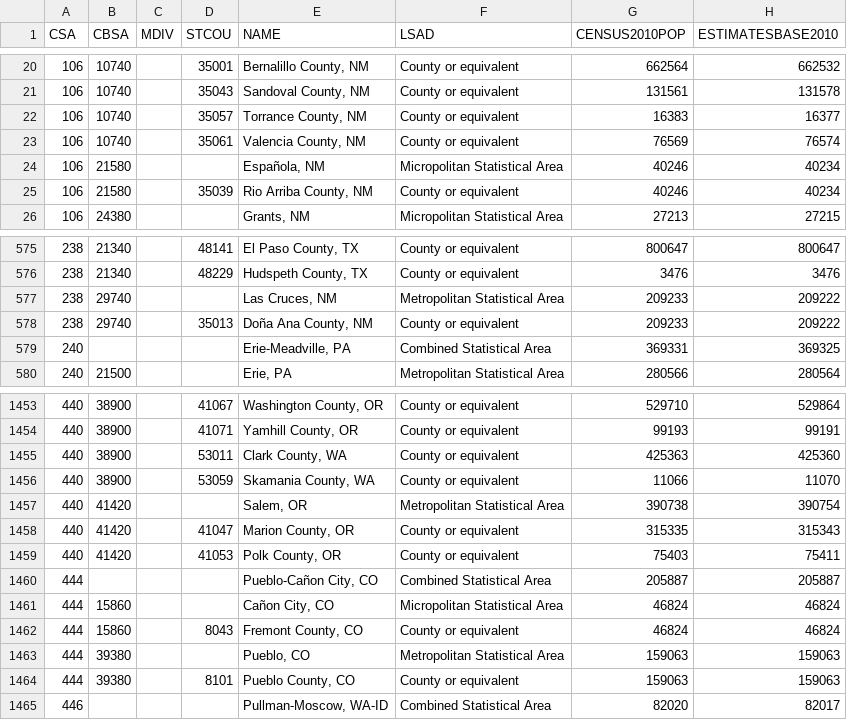
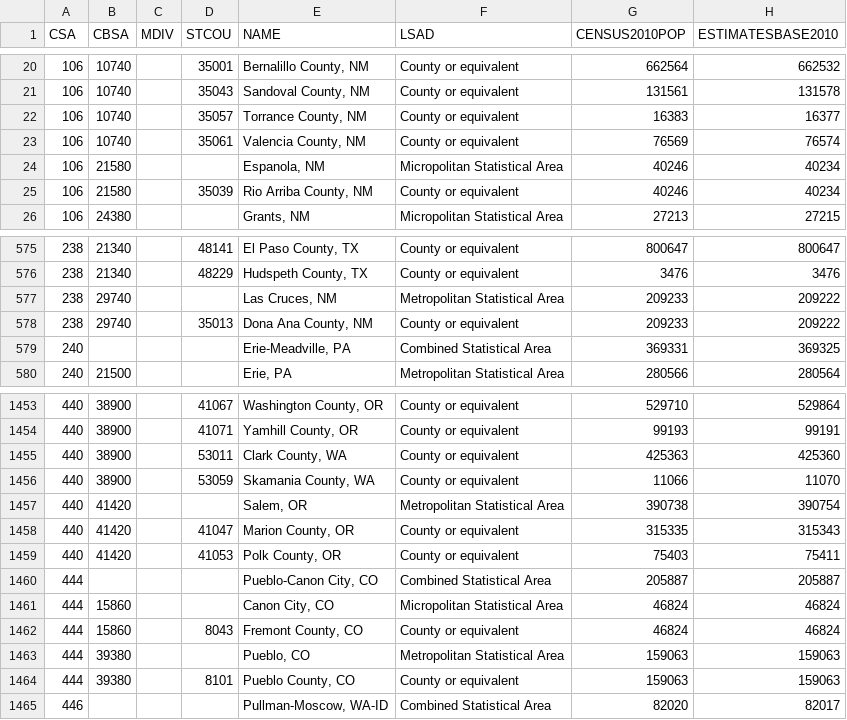
Before and after one commit to ssvegaraju/INFO201, a CSV file: csa-est2017-alldata.csv, drawn as a sheet; only a part is shown, gaps mark what is left out; the diff names each change by its address in the sheet, - before the commit and + after, or states it on an @@ line.

```diff
--- a/csa-est2017-alldata.csv
+++ b/csa-est2017-alldata.csv
-E24 (NAME): Española, NM
+E24 (NAME): Espanola, NM
-E578 (NAME): Doña Ana County, NM
+E578 (NAME): Dona Ana County, NM
-E1460 (NAME): Pueblo-Cañon City, CO
+E1460 (NAME): Pueblo-Canon City, CO
-E1461 (NAME): Cañon City, CO
+E1461 (NAME): Canon City, CO
```
Also changed, not shown: 5 other files.
